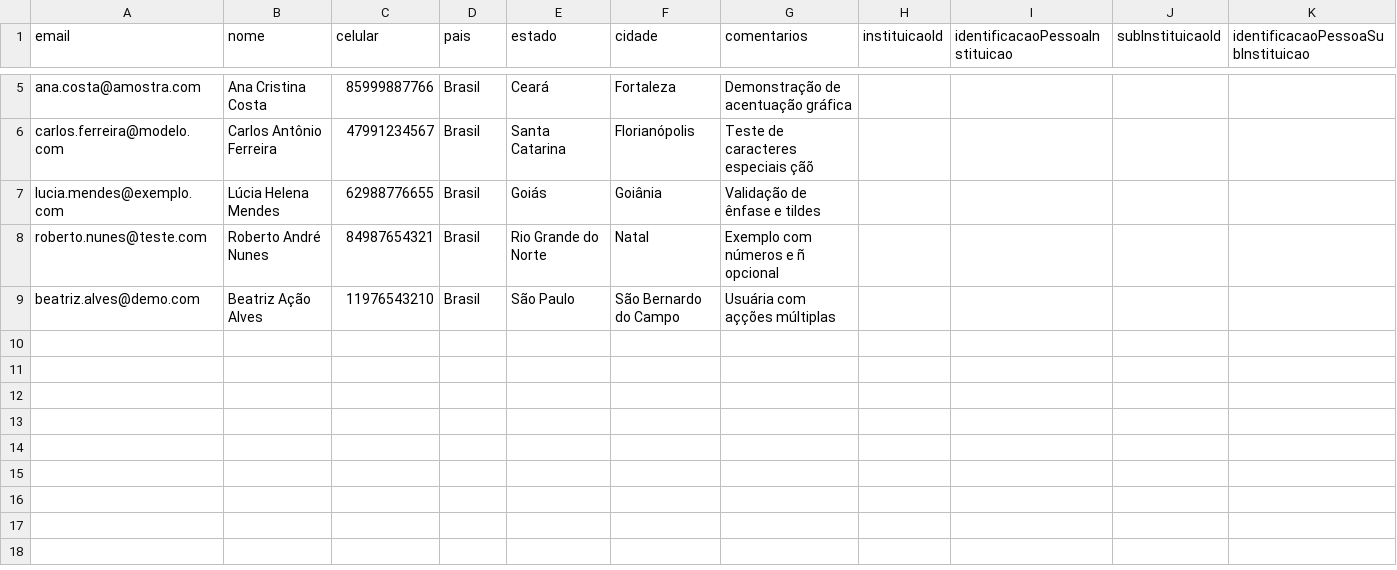
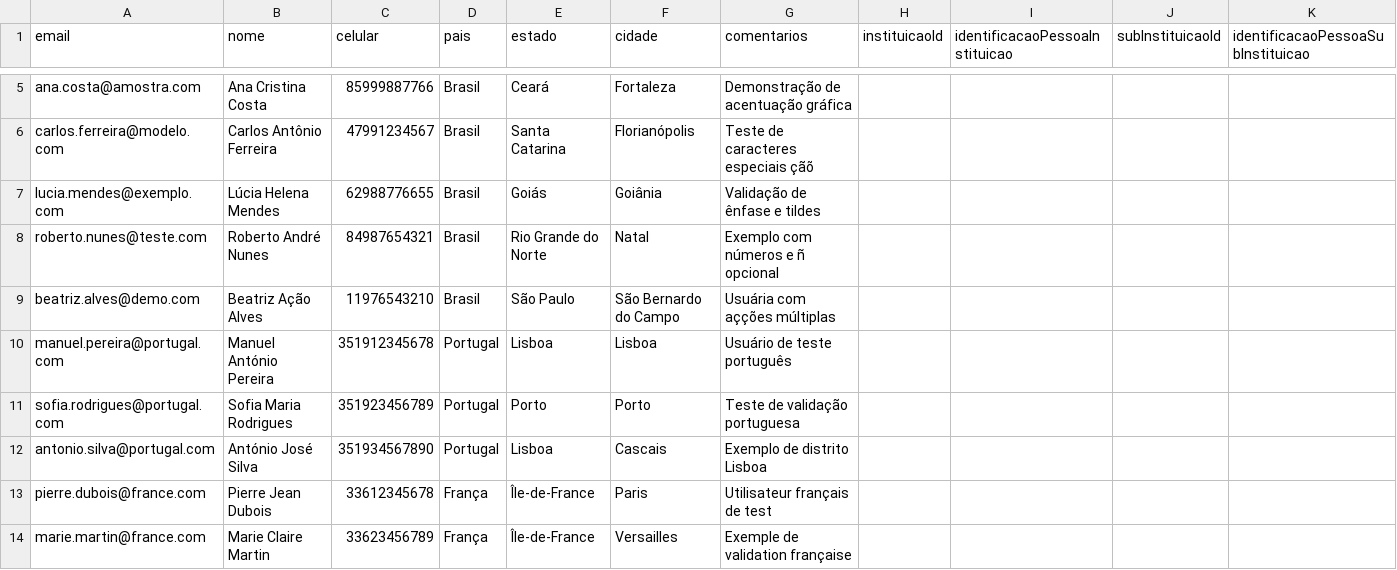
Before and after one commit to FranciscoCLira/agendamais, a CSV file: src/main/resources/static/exemplo-usuarios.csv, drawn as a sheet; only a part is shown, gaps mark what is left out; the diff names each change by its address in the sheet, - before the commit and + after, or states it on an @@ line.

```diff
--- a/src/main/resources/static/exemplo-usuarios.csv
+++ b/src/main/resources/static/exemplo-usuarios.csv
+row 10: manuel.pereira@portugal.com | Manuel António Pereira | 351912345678 | Portugal | Lisboa | Lisboa | Usuário de teste português
+row 11: sofia.rodrigues@portugal.com | Sofia Maria Rodrigues | 351923456789 | Portugal | Porto | Porto | Teste de validação portuguesa
+row 12: antonio.silva@portugal.com | António José Silva | 351934567890 | Portugal | Lisboa | Cascais | Exemplo de distrito Lisboa
+row 13: pierre.dubois@france.com | Pierre Jean Dubois | 33612345678 | França | Île-de-France | Paris | Utilisateur français de test
+row 14: marie.martin@france.com | Marie Claire Martin | 33623456789 | França | Île-de-France | Versailles | Exemple de validation française
```
Also changed, not shown: 31 other files.
